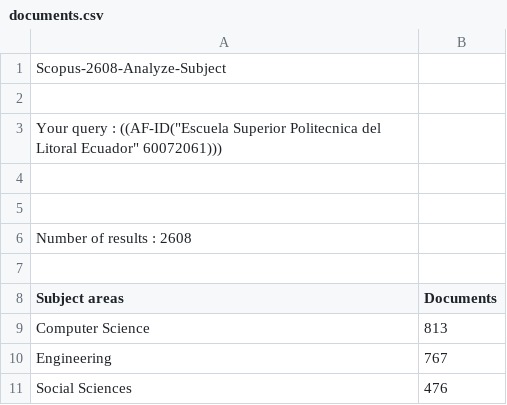
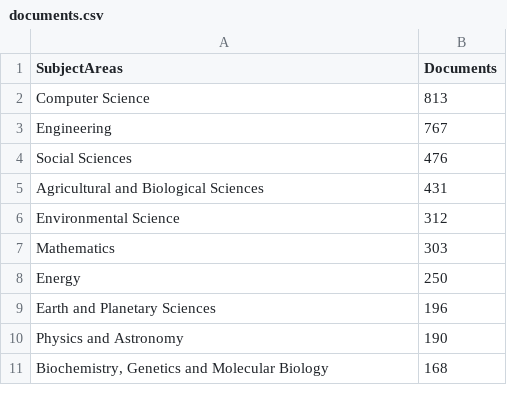
Before and after one commit to hvillega99/i-research, a CSV file: resources/data/documents.csv, drawn as a sheet; only a part is shown; the shorter side is filled out with more unchanged rows.

```diff
--- a/resources/data/documents.csv
+++ b/resources/data/documents.csv
@@ -1,9 +1,2 @@
-Scopus-2608-Analyze-Subject
-
-"Your query : ((AF-ID(""Escuela Superior Politecnica del Litoral Ecuador"" 60072061)))"
-
-
-Number of results : 2608
-
-"Subject areas","Documents"
+"SubjectAreas","Documents"
 "Computer Science","813"
```
Also changed, not shown: 1 other file.
